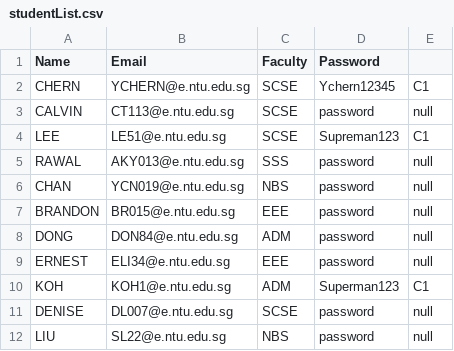
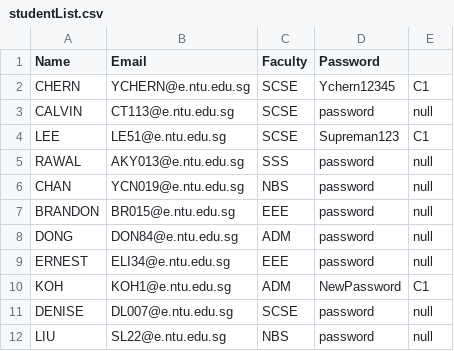
Before and after one commit to jaredchoa/CAMS, a CSV file: Camp Application and Management System/data/studentList.csv, drawn as a sheet.

```diff
--- a/Camp Application and Management System/data/studentList.csv
+++ b/Camp Application and Management System/data/studentList.csv
@@ -9,3 +9,3 @@ DONG,DON84@e.ntu.edu.sg,ADM,password,null
 ERNEST,ELI34@e.ntu.edu.sg,EEE,password,null
-KOH,KOH1@e.ntu.edu.sg,ADM,Superman123,C1
+KOH,KOH1@e.ntu.edu.sg,ADM,NewPassword,C1
 DENISE,DL007@e.ntu.edu.sg,SCSE,password,null
```
Also changed, not shown: 9 other files.
